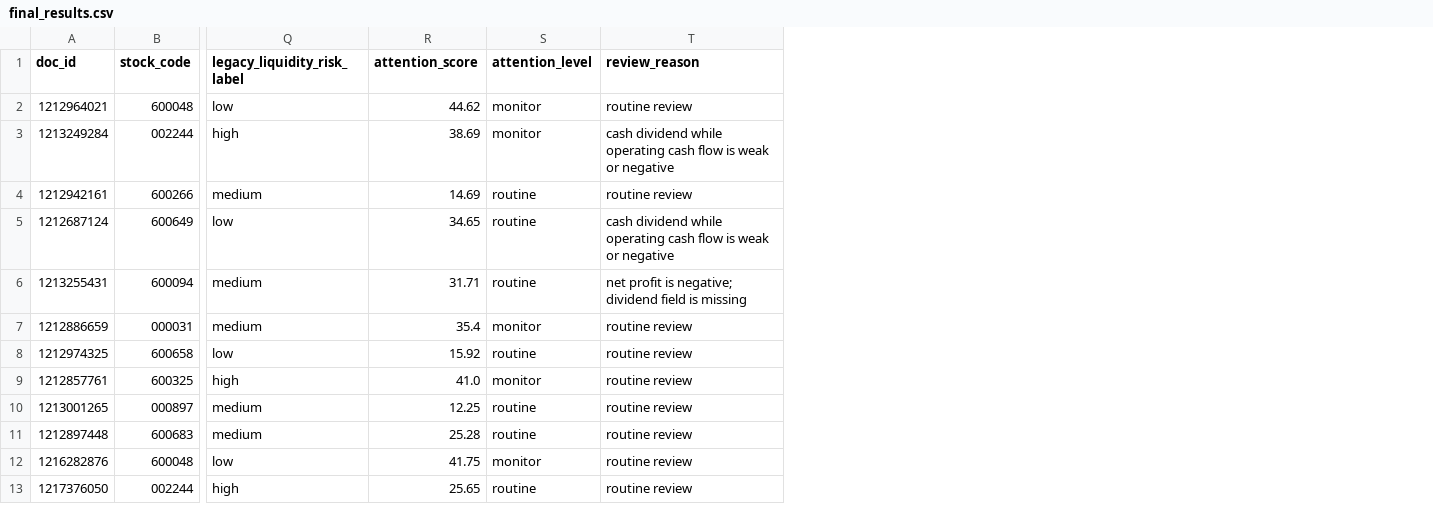
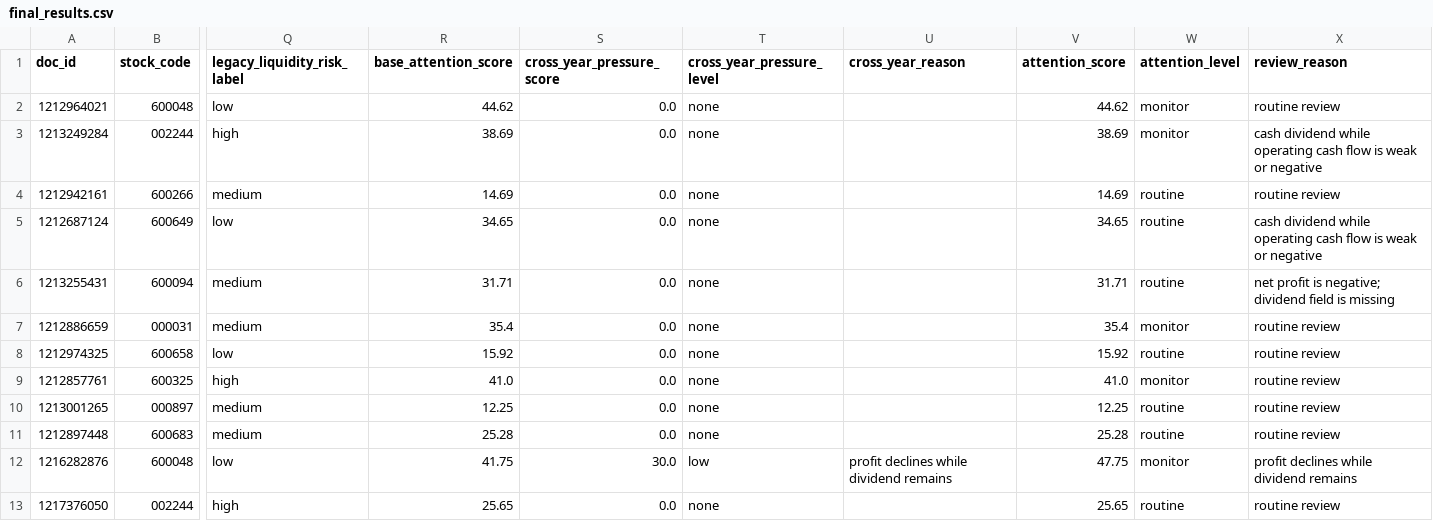
Before and after one commit to magu334/zuoye, a CSV file: outputs/results/final_results.csv, drawn as a sheet; only a part is shown, gaps mark what is left out; addresses are those after the commit; the diff covers the shown part only; the diff names each change by its address in the sheet, - before the commit and + after, or states it on an @@ line.

Commit message:
Integrate cross-year pressure into attention list

```diff
--- a/outputs/results/final_results.csv
+++ b/outputs/results/final_results.csv
+column R (base_attention_score), rows 2-13: 44.62 | 38.69 | 14.69 | 34.65 | 31.71 | 35.4 | 15.92 | 41.0 | 12.25 | 25.28 | 41.75 | 25.65
+column S (cross_year_pressure_score), rows 2-13: 0.0 | 0.0 | 0.0 | 0.0 | 0.0 | 0.0 | 0.0 | 0.0 | 0.0 | 0.0 | 30.0 | 0.0
+column T (cross_year_pressure_level), rows 2-13: none | none | none | none | none | none | none | none | none | none | low | none
+column U (cross_year_reason), row 12: profit declines while dividend remains
-V12 (attention_score): 41.75
+V12 (attention_score): 47.75
-X12 (review_reason): routine review
+X12 (review_reason): profit declines while dividend remains
```
Also changed, not shown: 74 edited cells elsewhere in this file, outputs/analysis/cross_year_matching_events.csv, outputs/sample_outputs/quantitative_scored_records_sample.csv, 23 other files.
